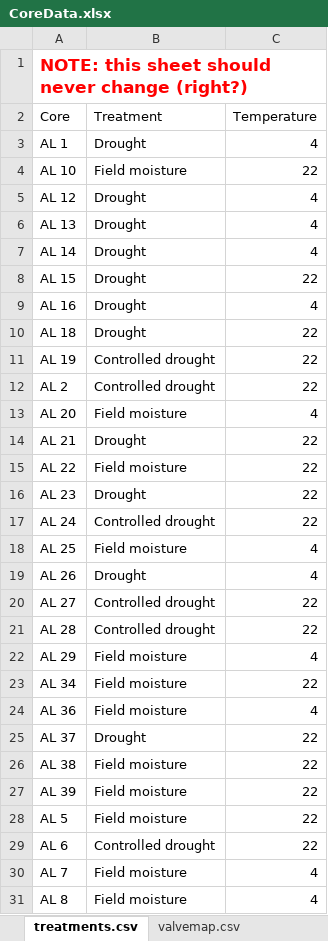
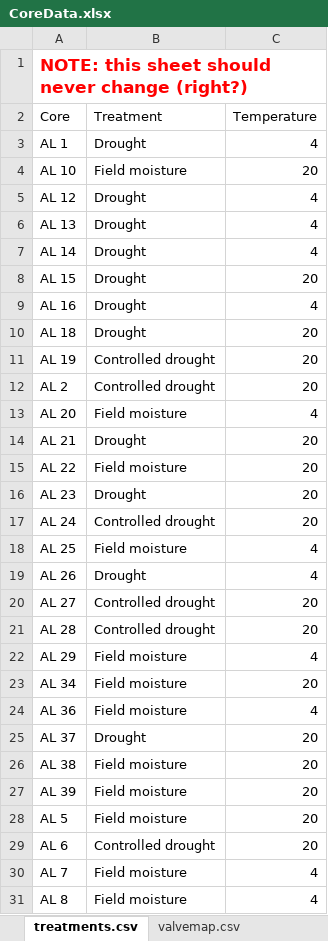
Before and after one commit to bpbond/cpcrw_incubation, an Excel workbook: data/CoreData.xlsx, sheet treatments.csv, drawn as a sheet; only a part is shown; values as stored, in another font and other column widths than the file's, no borders; the diff covers the shown part only; the diff names each change by its address in the sheet, - before the commit and + after, or states it on an @@ line.

Commit message:
Make CoreData.xlsx match the treatments.csv file

```diff
--- a/data/CoreData.xlsx (sheet treatments.csv)
+++ b/data/CoreData.xlsx (sheet treatments.csv)
-C4 (Temperature): 22
+C4 (Temperature): 20
-C8 (Temperature): 22
+C8 (Temperature): 20
-C10:C12 (Temperature): 22
+C10:C12 (Temperature): 20
-C14:C17 (Temperature): 22
+C14:C17 (Temperature): 20
-C20:C21 (Temperature): 22
+C20:C21 (Temperature): 20
-C23 (Temperature): 22
+C23 (Temperature): 20
-C25:C29 (Temperature): 22
+C25:C29 (Temperature): 20
```
Also changed, not shown: 2 edited cells elsewhere in this sheet.
